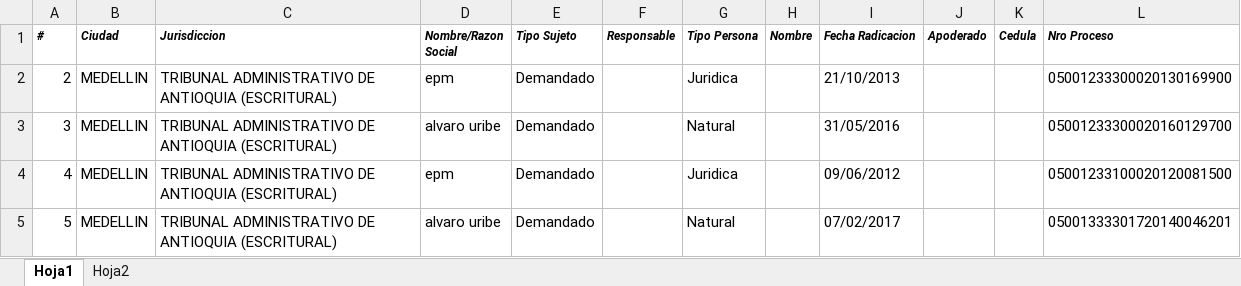
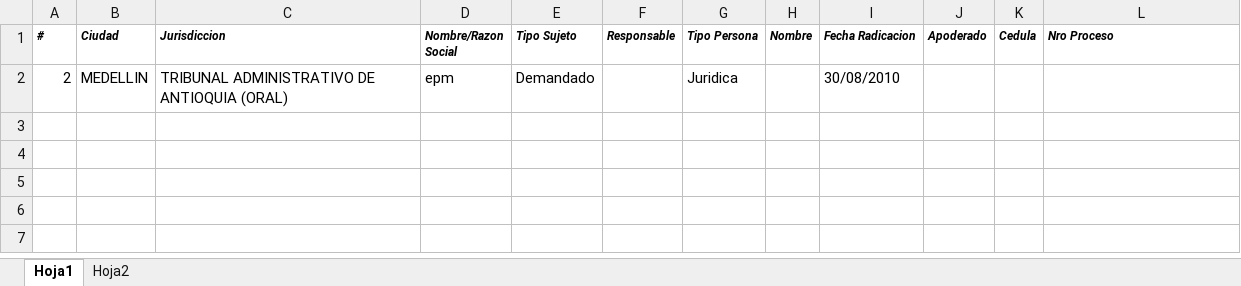
Before and after one commit to mecaloza/Cinco-Project, an Excel workbook: Database-Process.xlsx, sheet Hoja1, drawn as a sheet; values as stored, in another font and other column widths than the file's, no borders; the diff names each change by its address in the sheet, - before the commit and + after, or states it on an @@ line.

```diff
--- a/Database-Process.xlsx (sheet Hoja1)
+++ b/Database-Process.xlsx (sheet Hoja1)
-C2 (Jurisdiccion): …DE ANTIOQUIA (ESCRITURAL)
+C2 (Jurisdiccion): …DE ANTIOQUIA (ORAL)
-I2 (Fecha Radicacion): 21/10/2013
+I2 (Fecha Radicacion): 30/08/2010
-L2 (Nro Proceso): 05001233300020130169900
+L2 (Nro Proceso): (empty)
-row 3: 3 | MEDELLIN | TRIBUNAL ADMINISTRATIVO DE ANTIOQUIA (ESCRITURAL) | alvaro uribe | Demandado |  | Natural |  | 31/05/2016 |  |  | 05001233300020160129700
-row 4: 4 | MEDELLIN | TRIBUNAL ADMINISTRATIVO DE ANTIOQUIA (ESCRITURAL) | epm | Demandado |  | Juridica |  | 09/06/2012 |  |  | 05001233100020120081500
-row 5: 5 | MEDELLIN | TRIBUNAL ADMINISTRATIVO DE ANTIOQUIA (ESCRITURAL) | alvaro uribe | Demandado |  | Natural |  | 07/02/2017 |  |  | 05001333301720140046201
```
Also changed, not shown: sheet Hoja2, 6 other files.
